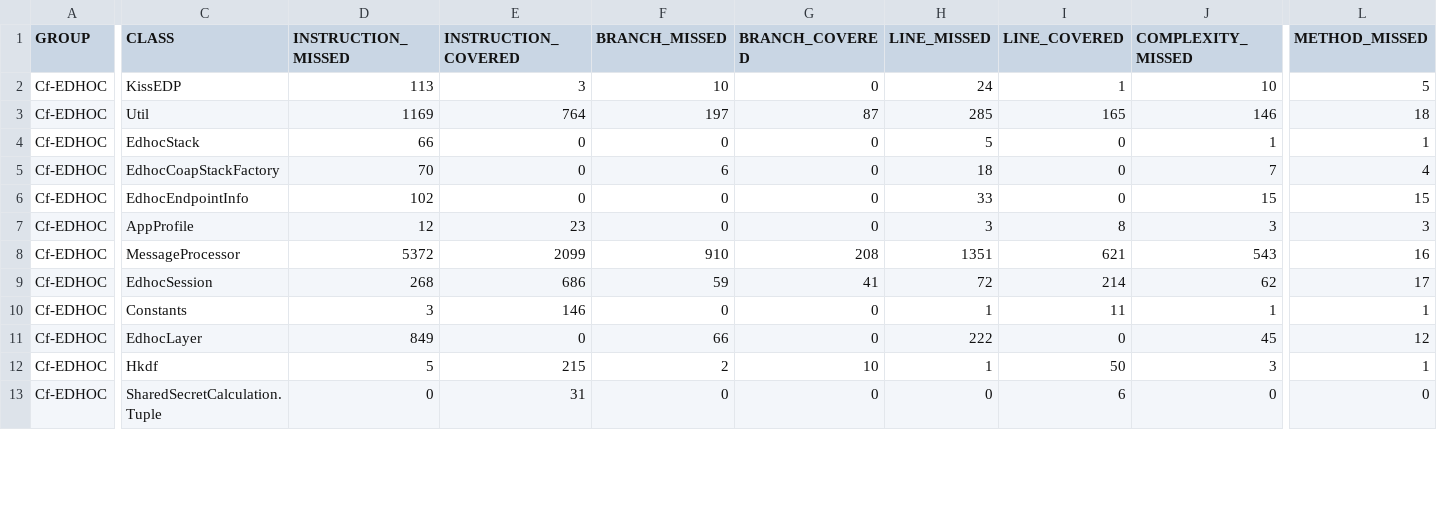
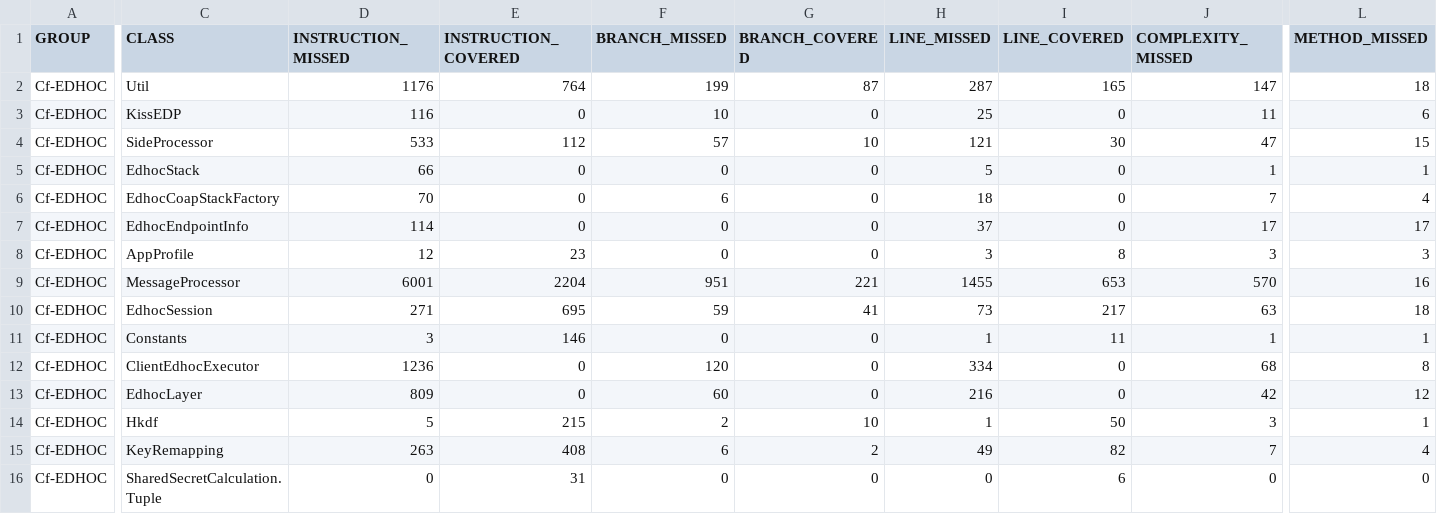
Before and after one commit to sifis-home/wp3-solutions, a CSV file: reports/edhoc/jacoco.csv, drawn as a sheet; only a part is shown, gaps mark what is left out; removed rows and columns are numbered as before the commit, all else as after; rows hold the shown columns only; the diff covers the shown part only; the diff names each change by its address in the sheet, - before the commit and + after, or states it on an @@ line.

```diff
--- a/reports/edhoc/jacoco.csv
+++ b/reports/edhoc/jacoco.csv
-row 2: Cf-EDHOC | KissEDP | 113 | 3 | 10 | 0 | 24 | 1 | 10 | 5
-D2 (INSTRUCTION_MISSED): 1169
+D2 (INSTRUCTION_MISSED): 1176
-F2 (BRANCH_MISSED): 197
+F2 (BRANCH_MISSED): 199
-H2 (LINE_MISSED): 285
+H2 (LINE_MISSED): 287
-J2 (COMPLEXITY_MISSED): 146
+J2 (COMPLEXITY_MISSED): 147
+row 3: Cf-EDHOC | KissEDP | 116 | 0 | 10 | 0 | 25 | 0 | 11 | 6
+row 4: Cf-EDHOC | SideProcessor | 533 | 112 | 57 | 10 | 121 | 30 | 47 | 15
-D7 (INSTRUCTION_MISSED): 102
+D7 (INSTRUCTION_MISSED): 114
-H7 (LINE_MISSED): 33
+H7 (LINE_MISSED): 37
-J7 (COMPLEXITY_MISSED): 15
+J7 (COMPLEXITY_MISSED): 17
-L7 (METHOD_MISSED): 15
+L7 (METHOD_MISSED): 17
-D9 (INSTRUCTION_MISSED): 5372
+D9 (INSTRUCTION_MISSED): 6001
-E9 (INSTRUCTION_COVERED): 2099
+E9 (INSTRUCTION_COVERED): 2204
-F9 (BRANCH_MISSED): 910
+F9 (BRANCH_MISSED): 951
-G9 (BRANCH_COVERED): 208
+G9 (BRANCH_COVERED): 221
-H9 (LINE_MISSED): 1351
+H9 (LINE_MISSED): 1455
-I9 (LINE_COVERED): 621
+I9 (LINE_COVERED): 653
-J9 (COMPLEXITY_MISSED): 543
+J9 (COMPLEXITY_MISSED): 570
-D10 (INSTRUCTION_MISSED): 268
+D10 (INSTRUCTION_MISSED): 271
-E10 (INSTRUCTION_COVERED): 686
+E10 (INSTRUCTION_COVERED): 695
-H10 (LINE_MISSED): 72
+H10 (LINE_MISSED): 73
-I10 (LINE_COVERED): 214
+I10 (LINE_COVERED): 217
-J10 (COMPLEXITY_MISSED): 62
+J10 (COMPLEXITY_MISSED): 63
-L10 (METHOD_MISSED): 17
+L10 (METHOD_MISSED): 18
+row 12: Cf-EDHOC | ClientEdhocExecutor | 1236 | 0 | 120 | 0 | 334 | 0 | 68 | 8
-D13 (INSTRUCTION_MISSED): 849
+D13 (INSTRUCTION_MISSED): 809
-F13 (BRANCH_MISSED): 66
+F13 (BRANCH_MISSED): 60
-H13 (LINE_MISSED): 222
+H13 (LINE_MISSED): 216
-J13 (COMPLEXITY_MISSED): 45
+J13 (COMPLEXITY_MISSED): 42
@@ row 14 moved to row 15: Cf-EDHOC @@
```
Also changed, not shown: 11 edited cells elsewhere in this file, reports/oscore/jacoco.csv, 32 other files.
